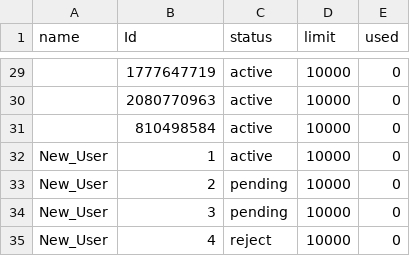
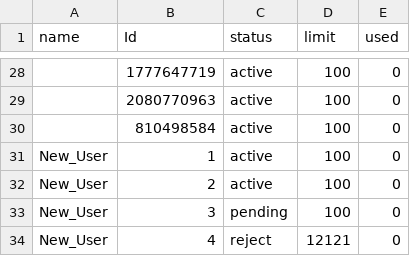
Before and after one commit to Al-Hasib/cfonle, a CSV file: data.csv, drawn as a sheet; only a part is shown, gaps mark what is left out; the diff covers the shown part only.

```diff
--- a/data.csv
+++ b/data.csv
@@ -29,7 +28,7 @@ name,Id,status,limit,used
-,1777647719,active,10000,0
-,2080770963,active,10000,0
-,810498584,active,10000,0
-New_User,1,active,10000,0
-New_User,2,pending,10000,0
-New_User,3,pending,10000,0
-New_User,4,reject,10000,0
+,1777647719,active,100,0
+,2080770963,active,100,0
+,810498584,active,100,0
+New_User,1,active,100,0
+New_User,2,active,100,0
+New_User,3,pending,100,0
+New_User,4,reject,12121,0
```
Also changed, not shown: 2 added rows, 3 removed rows and 24 edited cells elsewhere in this file, 6 other files.
